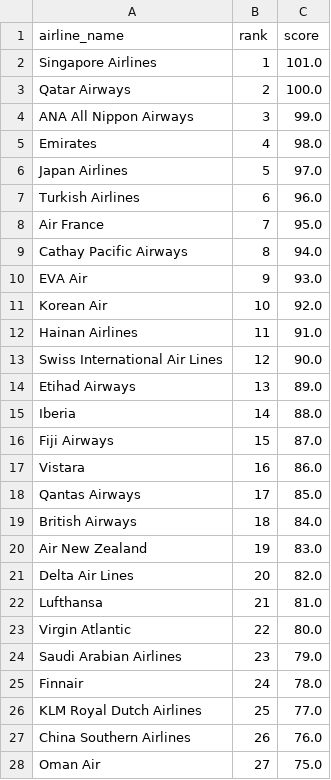
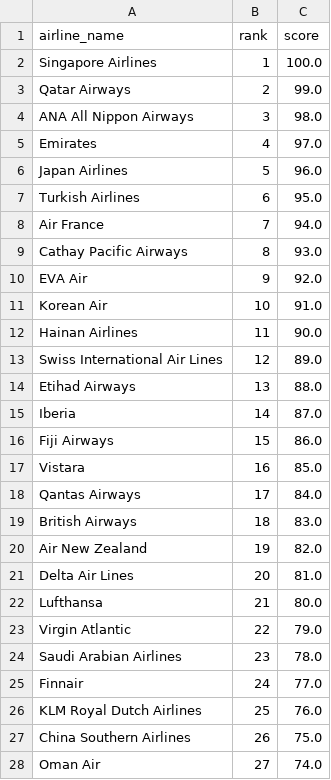
Before and after one commit to nafisazizir/cosc3000-dataviz, a CSV file: airline_scores.csv, drawn as a sheet; only a part is shown; the diff covers the shown part only.

```diff
--- a/airline_scores.csv
+++ b/airline_scores.csv
@@ -1,28 +1,28 @@
 airline_name,rank,score
-Singapore Airlines,1,101.0
-Qatar Airways,2,100.0
-ANA All Nippon Airways,3,99.0
-Emirates,4,98.0
-Japan Airlines,5,97.0
-Turkish Airlines,6,96.0
-Air France,7,95.0
-Cathay Pacific Airways,8,94.0
-EVA Air,9,93.0
-Korean Air,10,92.0
-Hainan Airlines,11,91.0
-Swiss International Air Lines,12,90.0
-Etihad Airways,13,89.0
-Iberia,14,88.0
-Fiji Airways,15,87.0
-Vistara,16,86.0
-Qantas Airways,17,85.0
-British Airways,18,84.0
-Air New Zealand,19,83.0
-Delta Air Lines,20,82.0
-Lufthansa,21,81.0
-Virgin Atlantic,22,80.0
-Saudi Arabian Airlines,23,79.0
-Finnair,24,78.0
-KLM Royal Dutch Airlines,25,77.0
-China Southern Airlines,26,76.0
-Oman Air,27,75.0
+Singapore Airlines,1,100.0
+Qatar Airways,2,99.0
+ANA All Nippon Airways,3,98.0
+Emirates,4,97.0
+Japan Airlines,5,96.0
+Turkish Airlines,6,95.0
+Air France,7,94.0
+Cathay Pacific Airways,8,93.0
+EVA Air,9,92.0
+Korean Air,10,91.0
+Hainan Airlines,11,90.0
+Swiss International Air Lines,12,89.0
+Etihad Airways,13,88.0
+Iberia,14,87.0
+Fiji Airways,15,86.0
+Vistara,16,85.0
+Qantas Airways,17,84.0
+British Airways,18,83.0
+Air New Zealand,19,82.0
+Delta Air Lines,20,81.0
+Lufthansa,21,80.0
+Virgin Atlantic,22,79.0
+Saudi Arabian Airlines,23,78.0
+Finnair,24,77.0
+KLM Royal Dutch Airlines,25,76.0
+China Southern Airlines,26,75.0
+Oman Air,27,74.0
```
Also changed, not shown: 73 edited cells elsewhere in this file, 20 other files.
